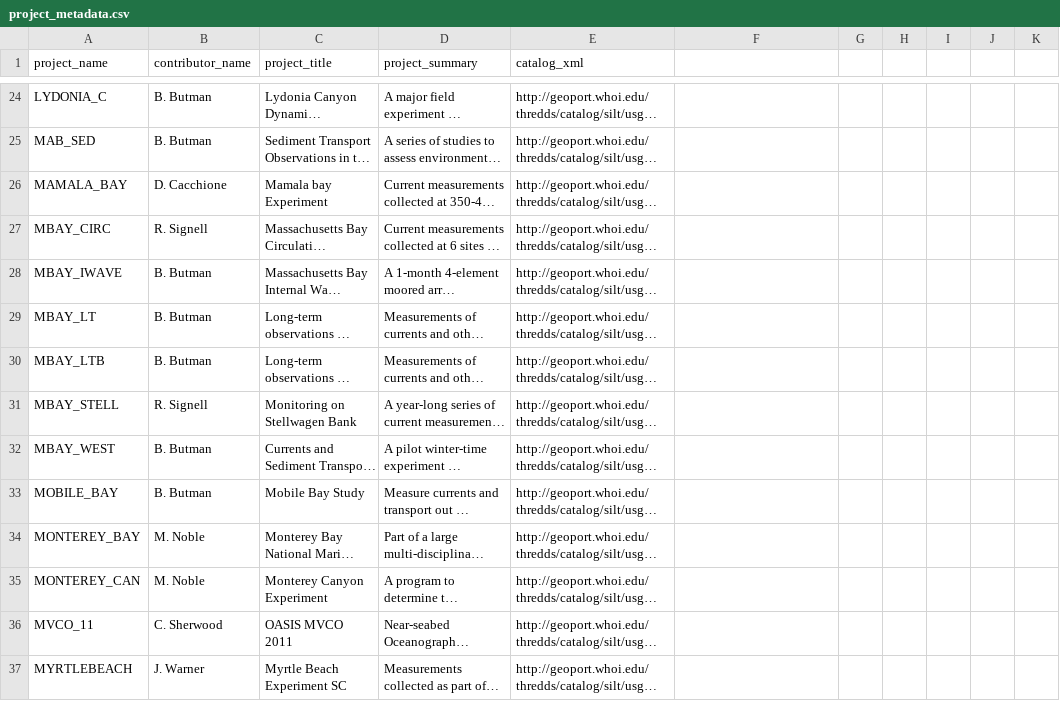
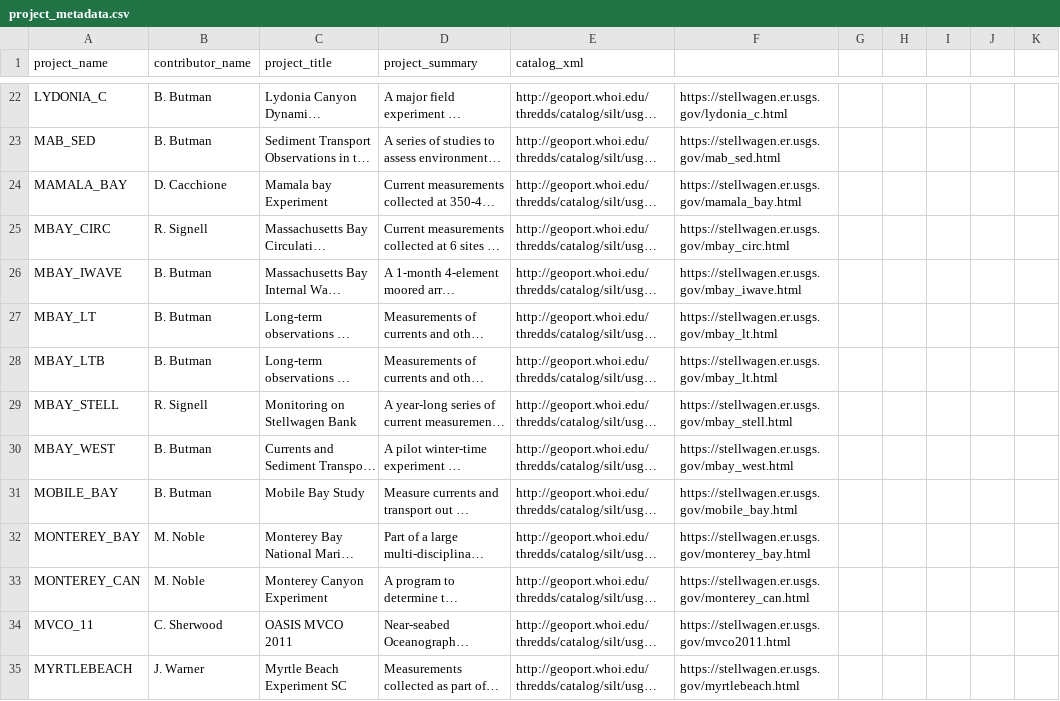
Before and after one commit to USGS-CMG/usgs-cmg-portal, a CSV file: woods_hole_obs_data/project_metadata.csv, drawn as a sheet; only a part is shown, gaps mark what is left out; long unchanged cells end in …; addresses are those after the commit; the diff covers the shown part only; the diff names each change by its address in the sheet, - before the commit and + after, or states it on an @@ line.

Commit message:
has a 6th column that can be used to populate metadata_link attribute

```diff
--- a/woods_hole_obs_data/project_metadata.csv
+++ b/woods_hole_obs_data/project_metadata.csv
-F22: (empty)
+F22: https://stellwagen.er.usgs.gov/lydonia_c.html
-F23: (empty)
+F23: https://stellwagen.er.usgs.gov/mab_sed.html
-F24: (empty)
+F24: https://stellwagen.er.usgs.gov/mamala_bay.html
-F25: (empty)
+F25: https://stellwagen.er.usgs.gov/mbay_circ.html
-F26: (empty)
+F26: https://stellwagen.er.usgs.gov/mbay_iwave.html
-F27:F28: (empty)
+F27:F28: https://stellwagen.er.usgs.gov/mbay_lt.html
-F29: (empty)
+F29: https://stellwagen.er.usgs.gov/mbay_stell.html
-F30: (empty)
+F30: https://stellwagen.er.usgs.gov/mbay_west.html
-F31: (empty)
+F31: https://stellwagen.er.usgs.gov/mobile_bay.html
-F32: (empty)
+F32: https://stellwagen.er.usgs.gov/monterey_bay.html
-F33: (empty)
+F33: https://stellwagen.er.usgs.gov/monterey_can.html
-F34: (empty)
+F34: https://stellwagen.er.usgs.gov/mvco2011.html
-F35: (empty)
+F35: https://stellwagen.er.usgs.gov/myrtlebeach.html
```
Also changed, not shown: 2 removed rows and 57 edited cells elsewhere in this file.
